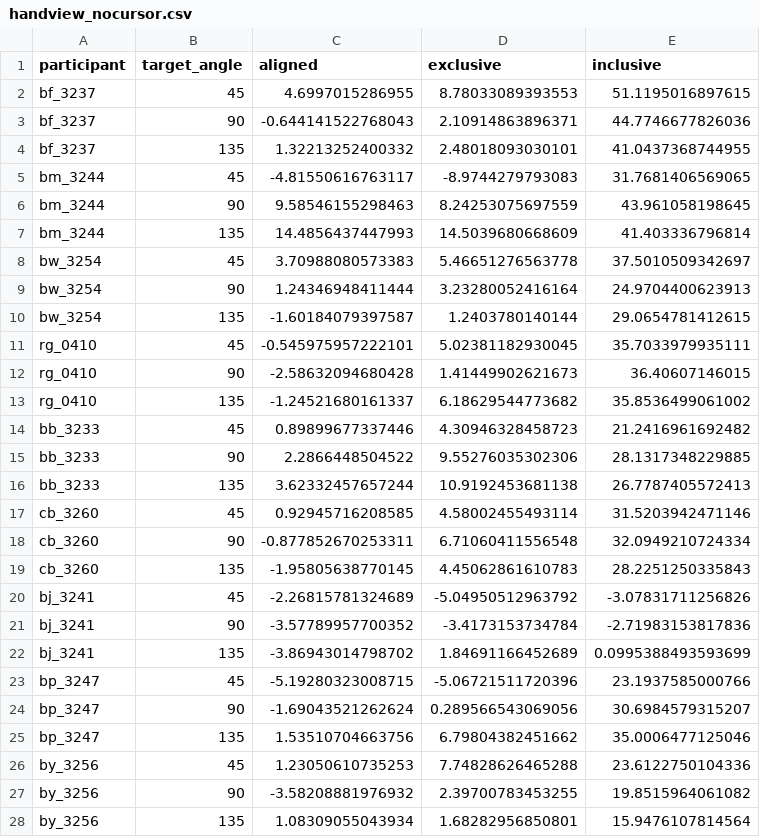
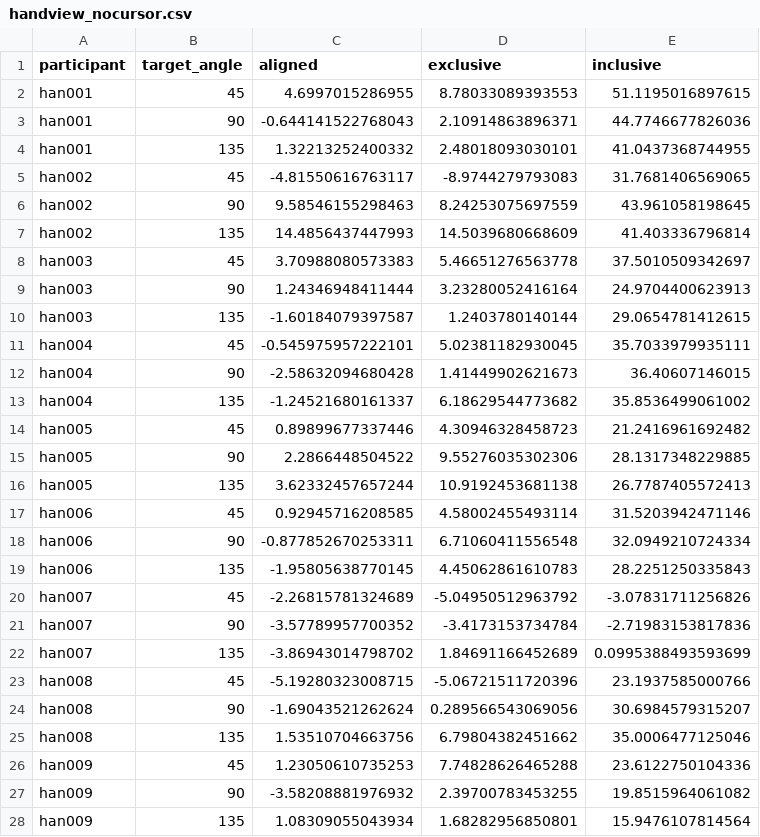
Before and after one commit to rgastrock/Handview, a CSV file: data/handview_nocursor.csv, drawn as a sheet; only a part is shown; the diff covers the shown part only.

Commit message:
learning curves are now in both wide and long format (wide for plotting, long for stats);re-ran preprocessing of data to update files; updated ANOVA functions for No Cursor data

```diff
--- a/data/handview_nocursor.csv
+++ b/data/handview_nocursor.csv
@@ -2,27 +2,27 @@
-"bf_3237",45,4.6997015286955,8.78033089393553,51.1195016897615
-"bf_3237",90,-0.644141522768043,2.10914863896371,44.7746677826036
-"bf_3237",135,1.32213252400332,2.48018093030101,41.0437368744955
-"bm_3244",45,-4.81550616763117,-8.9744279793083,31.7681406569065
-"bm_3244",90,9.58546155298463,8.24253075697559,43.961058198645
-"bm_3244",135,14.4856437447993,14.5039680668609,41.403336796814
-"bw_3254",45,3.70988080573383,5.46651276563778,37.5010509342697
-"bw_3254",90,1.24346948411444,3.23280052416164,24.9704400623913
-"bw_3254",135,-1.60184079397587,1.2403780140144,29.0654781412615
-"rg_0410",45,-0.545975957222101,5.02381182930045,35.7033979935111
-"rg_0410",90,-2.58632094680428,1.41449902621673,36.40607146015
-"rg_0410",135,-1.24521680161337,6.18629544773682,35.8536499061002
-"bb_3233",45,0.89899677337446,4.30946328458723,21.2416961692482
-"bb_3233",90,2.2866448504522,9.55276035302306,28.1317348229885
-"bb_3233",135,3.62332457657244,10.9192453681138,26.7787405572413
-"cb_3260",45,0.92945716208585,4.58002455493114,31.5203942471146
-"cb_3260",90,-0.877852670253311,6.71060411556548,32.0949210724334
-"cb_3260",135,-1.95805638770145,4.45062861610783,28.2251250335843
-"bj_3241",45,-2.26815781324689,-5.04950512963792,-3.07831711256826
-"bj_3241",90,-3.57789957700352,-3.4173153734784,-2.71983153817836
-"bj_3241",135,-3.86943014798702,1.84691166452689,0.0995388493593699
-"bp_3247",45,-5.19280323008715,-5.06721511720396,23.1937585000766
-"bp_3247",90,-1.69043521262624,0.289566543069056,30.6984579315207
-"bp_3247",135,1.53510704663756,6.79804382451662,35.0006477125046
-"by_3256",45,1.23050610735253,7.74828626465288,23.6122750104336
-"by_3256",90,-3.58208881976932,2.39700783453255,19.8515964061082
-"by_3256",135,1.08309055043934,1.68282956850801,15.9476107814564
+han001,45,4.6997015286955,8.78033089393553,51.1195016897615
+han001,90,-0.644141522768043,2.10914863896371,44.7746677826036
+han001,135,1.32213252400332,2.48018093030101,41.0437368744955
+han002,45,-4.81550616763117,-8.9744279793083,31.7681406569065
+han002,90,9.58546155298463,8.24253075697559,43.961058198645
+han002,135,14.4856437447993,14.5039680668609,41.403336796814
+han003,45,3.70988080573383,5.46651276563778,37.5010509342697
+han003,90,1.24346948411444,3.23280052416164,24.9704400623913
+han003,135,-1.60184079397587,1.2403780140144,29.0654781412615
+han004,45,-0.545975957222101,5.02381182930045,35.7033979935111
+han004,90,-2.58632094680428,1.41449902621673,36.40607146015
+han004,135,-1.24521680161337,6.18629544773682,35.8536499061002
+han005,45,0.89899677337446,4.30946328458723,21.2416961692482
+han005,90,2.2866448504522,9.55276035302306,28.1317348229885
+han005,135,3.62332457657244,10.9192453681138,26.7787405572413
+han006,45,0.92945716208585,4.58002455493114,31.5203942471146
+han006,90,-0.877852670253311,6.71060411556548,32.0949210724334
+han006,135,-1.95805638770145,4.45062861610783,28.2251250335843
+han007,45,-2.26815781324689,-5.04950512963792,-3.07831711256826
+han007,90,-3.57789957700352,-3.4173153734784,-2.71983153817836
+han007,135,-3.86943014798702,1.84691166452689,0.0995388493593699
+han008,45,-5.19280323008715,-5.06721511720396,23.1937585000766
+han008,90,-1.69043521262624,0.289566543069056,30.6984579315207
+han008,135,1.53510704663756,6.79804382451662,35.0006477125046
+han009,45,1.23050610735253,7.74828626465288,23.6122750104336
+han009,90,-3.58208881976932,2.39700783453255,19.8515964061082
+han009,135,1.08309055043934,1.68282956850801,15.9476107814564
```
Also changed, not shown: 60 edited cells elsewhere in this file, data/30explicit_nocursor.csv, data/30implicit_nocursor.csv, 19 other files.
